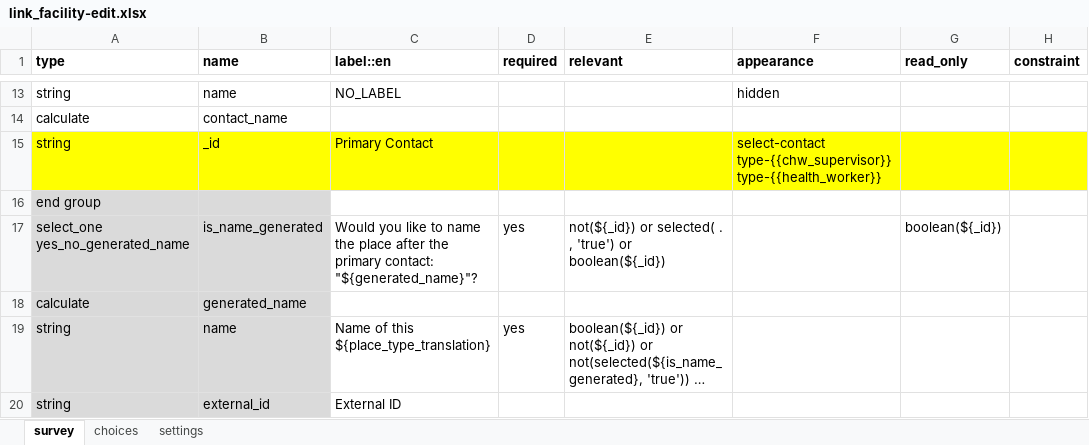
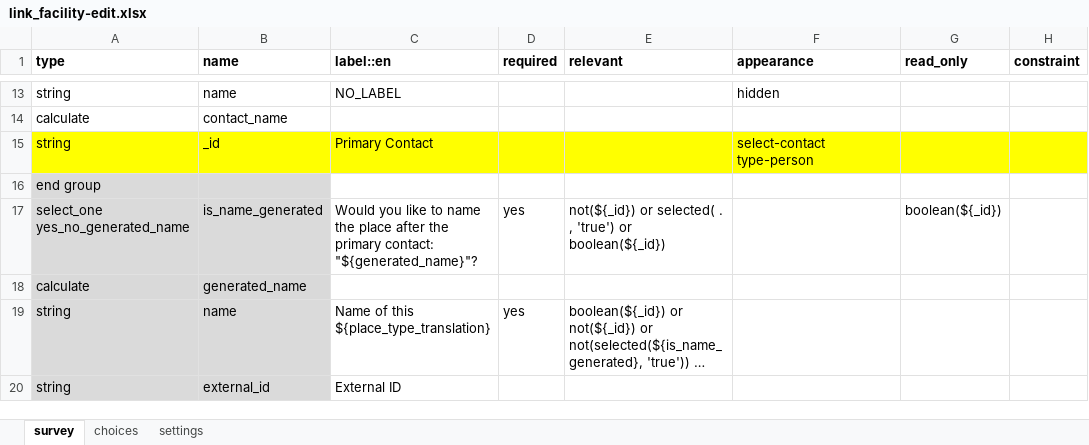
Before and after one commit to oyierp/community-testing-config-test, an Excel workbook: forms/contact/link_facility-edit.xlsx, sheet survey, drawn as a sheet; only a part is shown, gaps mark what is left out; long unchanged cells end in …; values as stored, in another font and other column widths than the file's, no borders; conditional formats not drawn; the diff names each change by its address in the sheet, - before the commit and + after, or states it on an @@ line.

```diff
--- a/forms/contact/link_facility-edit.xlsx (sheet survey)
+++ b/forms/contact/link_facility-edit.xlsx (sheet survey)
-F15 (appearance): select-contact type-{{chw_supervisor}} type-{{health_worker}}
+F15 (appearance): select-contact type-person
```
Also changed, not shown: sheet settings, forms/contact/link_facility-create.xlsx.
